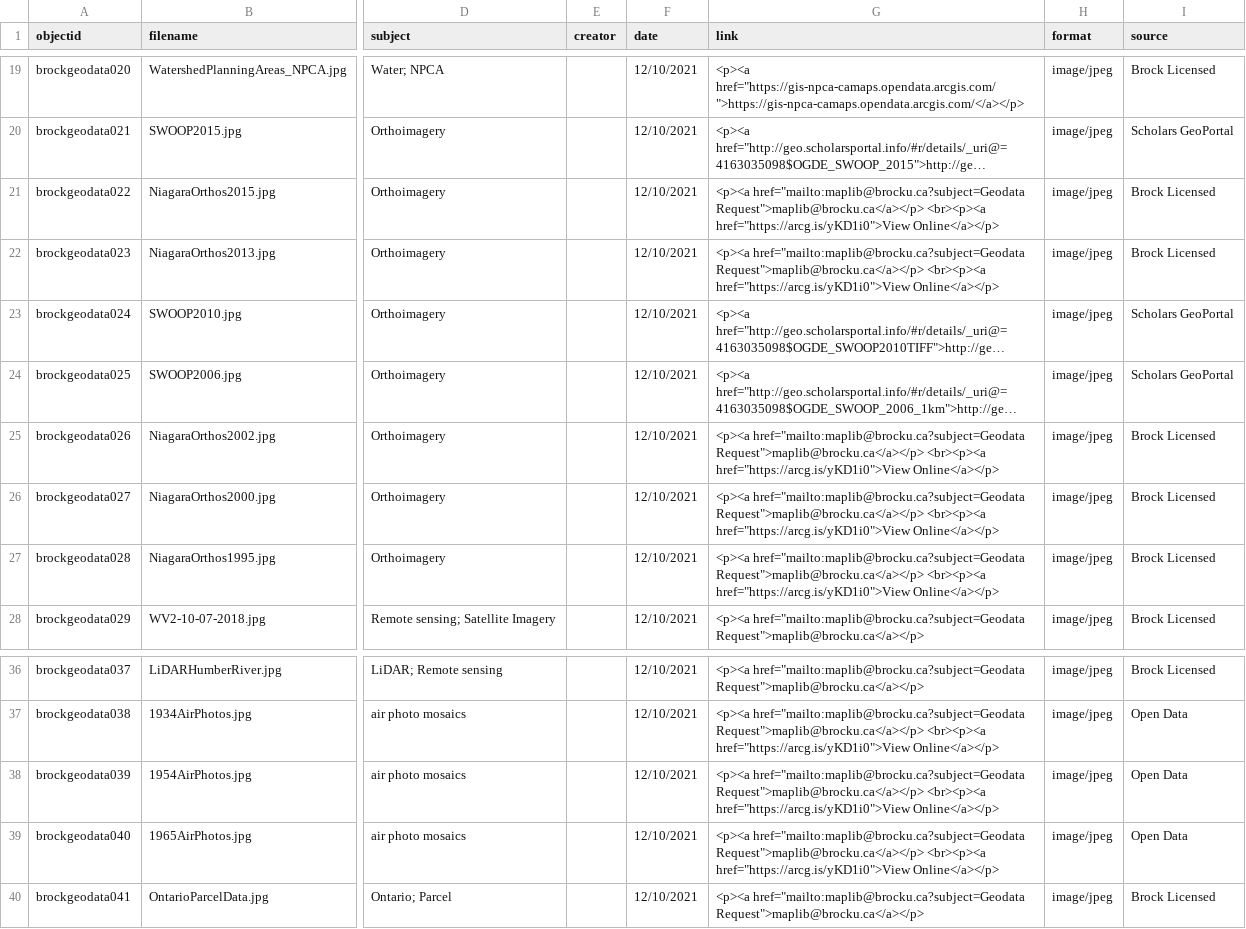
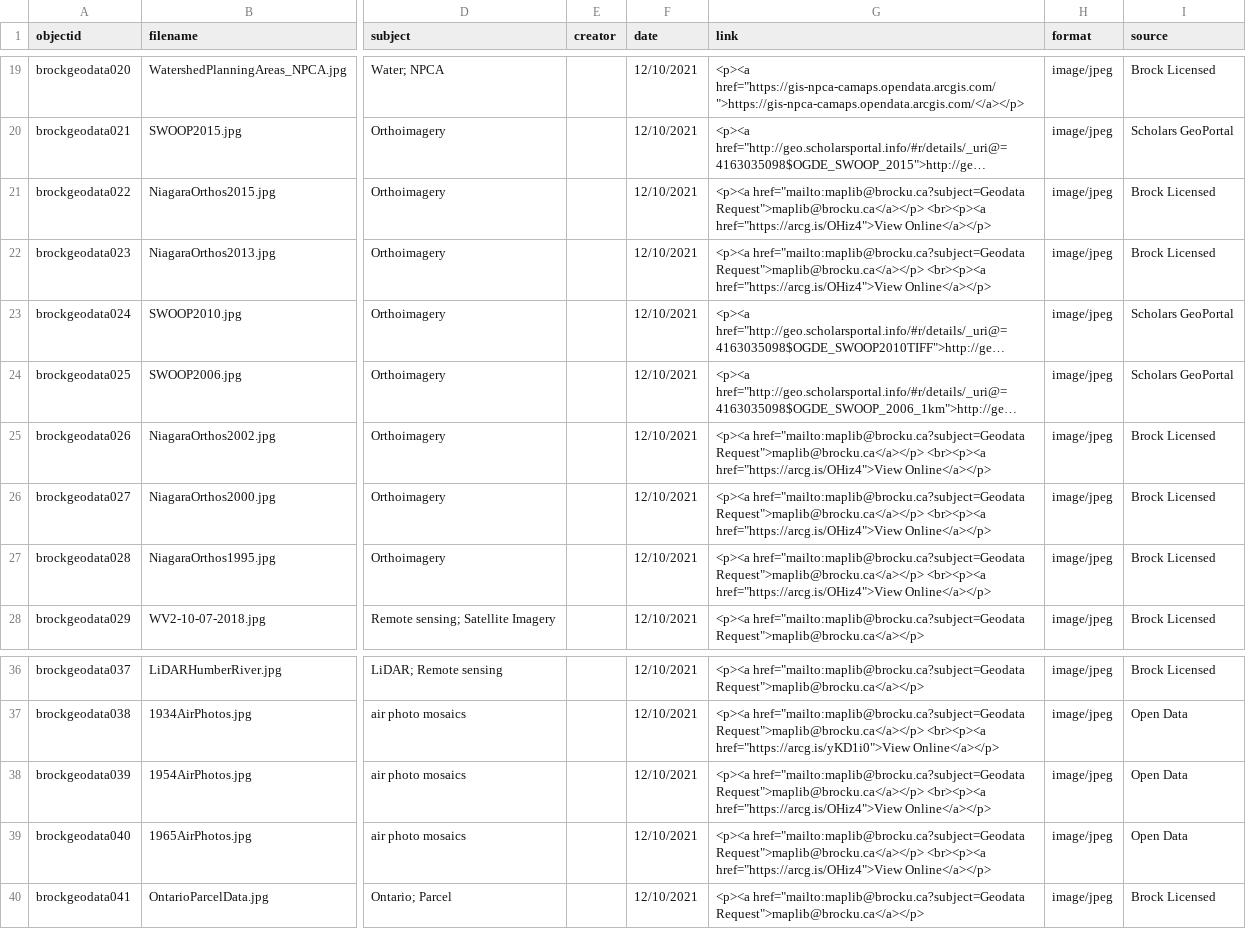
Before and after one commit to BrockDSL/geodata-listing, a CSV file: _data/geodata-metadata.csv, drawn as a sheet; only a part is shown, gaps mark what is left out; long unchanged cells end in …; the diff names each change by its address in the sheet, - before the commit and + after, or states it on an @@ line.

Commit message:
updated NAPI link to NMV

```diff
--- a/_data/geodata-metadata.csv
+++ b/_data/geodata-metadata.csv
-G21:G22 (link): …Request">maplib@brocku.ca</a></p> <br><p><a href="https://arcg.is/yKD1i0">View Online</a></p>
+G21:G22 (link): …Request">maplib@brocku.ca</a></p> <br><p><a href="https://arcg.is/OHiz4">View Online</a></p>
-G25:G27 (link): …Request">maplib@brocku.ca</a></p> <br><p><a href="https://arcg.is/yKD1i0">View Online</a></p>
+G25:G27 (link): …Request">maplib@brocku.ca</a></p> <br><p><a href="https://arcg.is/OHiz4">View Online</a></p>
-G38:G39 (link): …Request">maplib@brocku.ca</a></p> <br><p><a href="https://arcg.is/yKD1i0">View Online</a></p>
+G38:G39 (link): …Request">maplib@brocku.ca</a></p> <br><p><a href="https://arcg.is/OHiz4">View Online</a></p>
```
